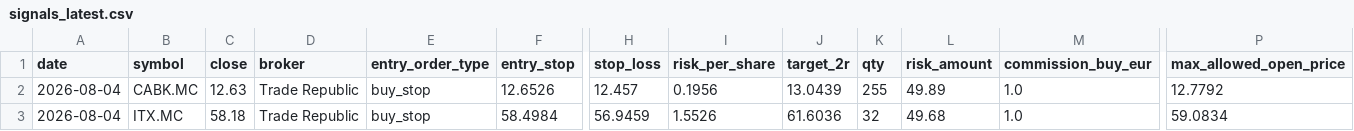
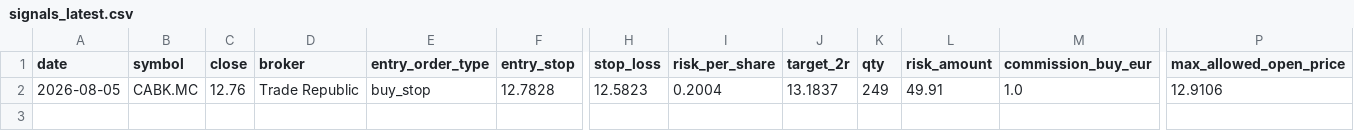
Before and after one commit to xarliev/trading-strategy-dashboard, a CSV file: data/processed/signals_latest.csv, drawn as a sheet; only a part is shown, gaps mark what is left out; rows hold the shown columns only; the diff names each change by its address in the sheet, - before the commit and + after, or states it on an @@ line.

```diff
--- a/data/processed/signals_latest.csv
+++ b/data/processed/signals_latest.csv
-A2 (date): 2026-08-04
+A2 (date): 2026-08-05
-C2 (close): 12.63
+C2 (close): 12.76
-F2 (entry_stop): 12.6526
+F2 (entry_stop): 12.7828
-H2 (stop_loss): 12.457
+H2 (stop_loss): 12.5823
-I2 (risk_per_share): 0.1956
+I2 (risk_per_share): 0.2004
-J2 (target_2r): 13.0439
+J2 (target_2r): 13.1837
-K2 (qty): 255
+K2 (qty): 249
-L2 (risk_amount): 49.89
+L2 (risk_amount): 49.91
-P2 (max_allowed_open_price): 12.7792
+P2 (max_allowed_open_price): 12.9106
-row 3: 2026-08-04 | ITX.MC | 58.18 | Trade Republic | buy_stop | 58.4984 | 56.9459 | 1.5526 | 61.6036 | 32 | 49.68 | 1.0 | 59.0834
```
Also changed, not shown: data/processed/scan_diagnostics_latest.csv, data/processed/trading_journal.csv, 7 other files.
